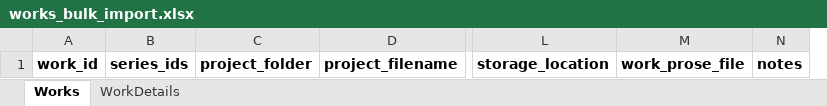
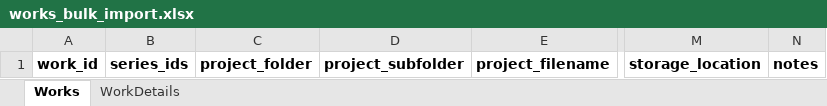
Before and after one commit to dotlineform/dotlineform-site, an Excel workbook: data/works_bulk_import.xlsx, sheet Works, drawn as a sheet; only a part is shown, gaps mark what is left out; values as stored, in another font and other column widths than the file's, no borders; removed rows and columns are numbered as before the commit, all else as after; the diff names each change by its address in the sheet, - before the commit and + after, or states it on an @@ line.

```diff
--- a/data/works_bulk_import.xlsx (sheet Works)
+++ b/data/works_bulk_import.xlsx (sheet Works)
+column D, row 1: project_subfolder
-column M, row 1: work_prose_file
```
Also changed, not shown: sheet WorkDetails, 3 other files.
